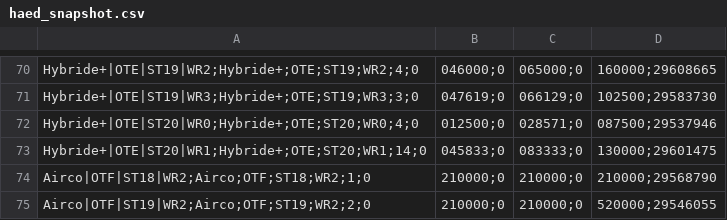
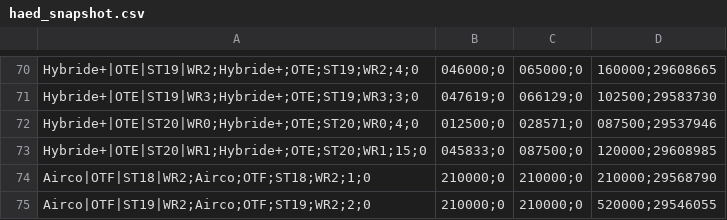
Before and after one commit to Jovanand/SHE-Learning-Uploads, a CSV file: haed_snapshot.csv, drawn as a sheet; only a part is shown, gaps mark what is left out.

Commit message:
CSV snapshot @ 2026-04-24T19:15:54.613Z

```diff
--- a/haed_snapshot.csv
+++ b/haed_snapshot.csv
@@ -72,3 +72,3 @@ Hybride+|OTE|ST19|WR3;Hybride+;OTE;ST19;WR3;3;0,047619;0,066129;0,102500;2958373
 Hybride+|OTE|ST20|WR0;Hybride+;OTE;ST20;WR0;4;0,012500;0,028571;0,087500;29537946
-Hybride+|OTE|ST20|WR1;Hybride+;OTE;ST20;WR1;14;0,045833;0,083333;0,130000;29601475
+Hybride+|OTE|ST20|WR1;Hybride+;OTE;ST20;WR1;15;0,045833;0,087500;0,120000;29608985
 Airco|OTF|ST18|WR2;Airco;OTF;ST18;WR2;1;0,210000;0,210000;0,210000;29568790
```
